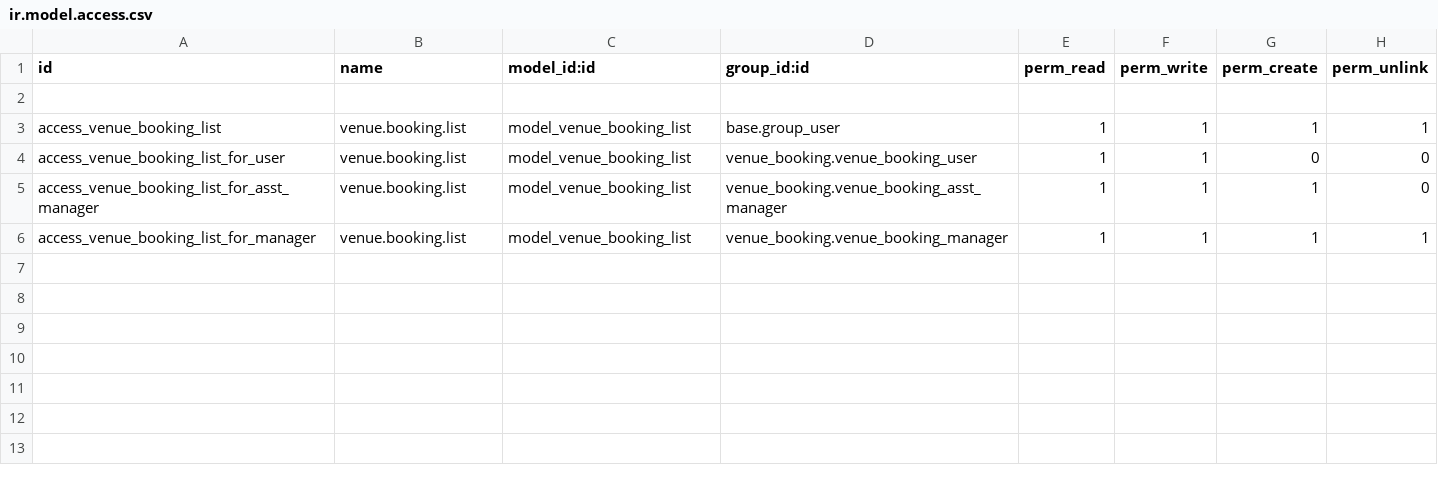
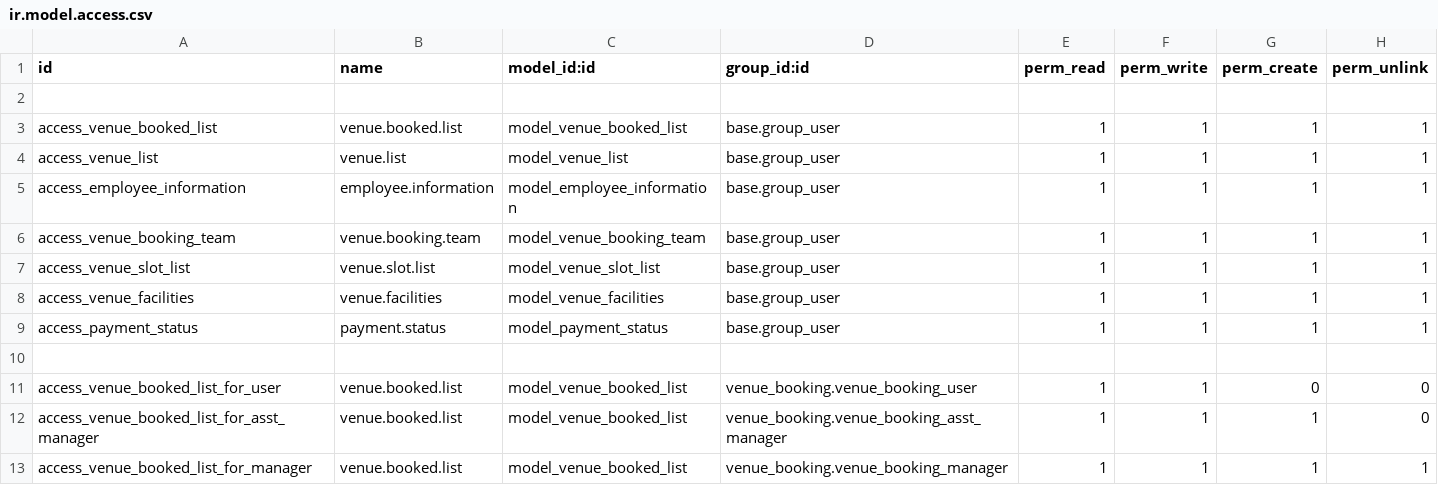
Before and after one commit to chinmayroy/venue_booking, a CSV file: security/ir.model.access.csv, drawn as a sheet.

```diff
--- a/security/ir.model.access.csv
+++ b/security/ir.model.access.csv
@@ -2,5 +2,12 @@ id,name,model_id:id,group_id:id,perm_read,perm_write,perm_create,perm_unlink
 
-access_venue_booking_list,venue.booking.list,model_venue_booking_list,base.group_user,1,1,1,1
-access_venue_booking_list_for_user,venue.booking.list,model_venue_booking_list,venue_booking.venue_booking_user,1,1,0,0
-access_venue_booking_list_for_asst_manager,venue.booking.list,model_venue_booking_list,venue_booking.venue_booking_asst_manager,1,1,1,0
-access_venue_booking_list_for_manager,venue.booking.list,model_venue_booking_list,venue_booking.venue_booking_manager,1,1,1,1
+access_venue_booked_list,venue.booked.list,model_venue_booked_list,base.group_user,1,1,1,1
+access_venue_list,venue.list,model_venue_list,base.group_user,1,1,1,1
+access_employee_information,employee.information,model_employee_information,base.group_user,1,1,1,1
+access_venue_booking_team,venue.booking.team,model_venue_booking_team,base.group_user,1,1,1,1
+access_venue_slot_list,venue.slot.list,model_venue_slot_list,base.group_user,1,1,1,1
+access_venue_facilities,venue.facilities,model_venue_facilities,base.group_user,1,1,1,1
+access_payment_status,payment.status,model_payment_status,base.group_user,1,1,1,1
+
+access_venue_booked_list_for_user,venue.booked.list,model_venue_booked_list,venue_booking.venue_booking_user,1,1,0,0
+access_venue_booked_list_for_asst_manager,venue.booked.list,model_venue_booked_list,venue_booking.venue_booking_asst_manager,1,1,1,0
+access_venue_booked_list_for_manager,venue.booked.list,model_venue_booked_list,venue_booking.venue_booking_manager,1,1,1,1
```
Also changed, not shown: 22 other files.
